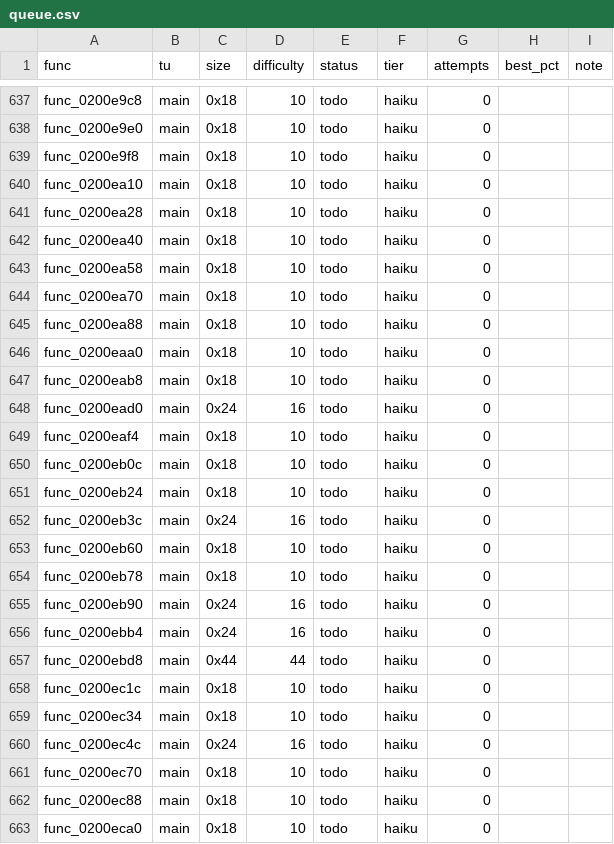
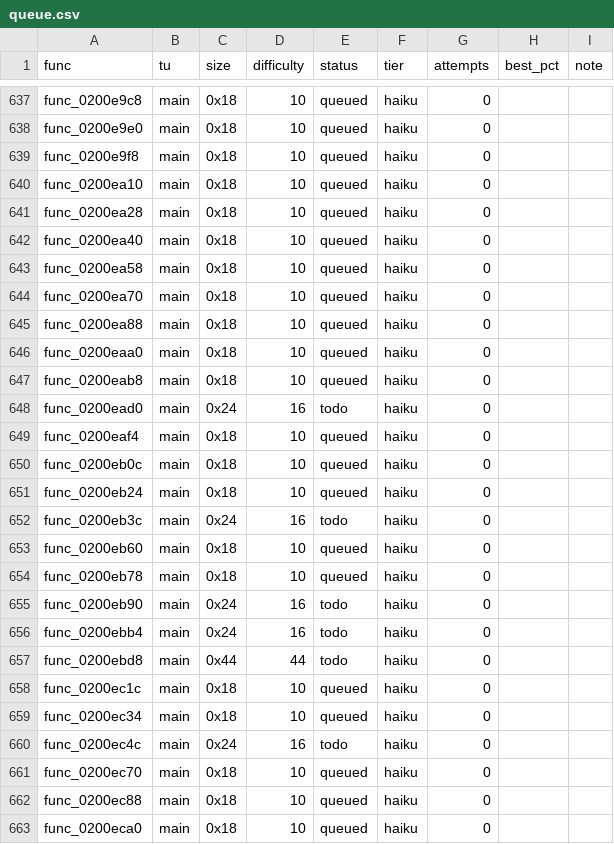
Before and after one commit to totomam/FFC-DECOMP, a CSV file: queue.csv, drawn as a sheet; only a part is shown, gaps mark what is left out; the diff covers the shown part only; the diff names each change by its address in the sheet, - before the commit and + after, or states it on an @@ line.

```diff
--- a/queue.csv
+++ b/queue.csv
-E637:E647 (status): todo
+E637:E647 (status): queued
-E649:E651 (status): todo
+E649:E651 (status): queued
-E653:E654 (status): todo
+E653:E654 (status): queued
-E658:E659 (status): todo
+E658:E659 (status): queued
-E661:E663 (status): todo
+E661:E663 (status): queued
```
Also changed, not shown: 42 edited cells elsewhere in this file, 3 other files.
